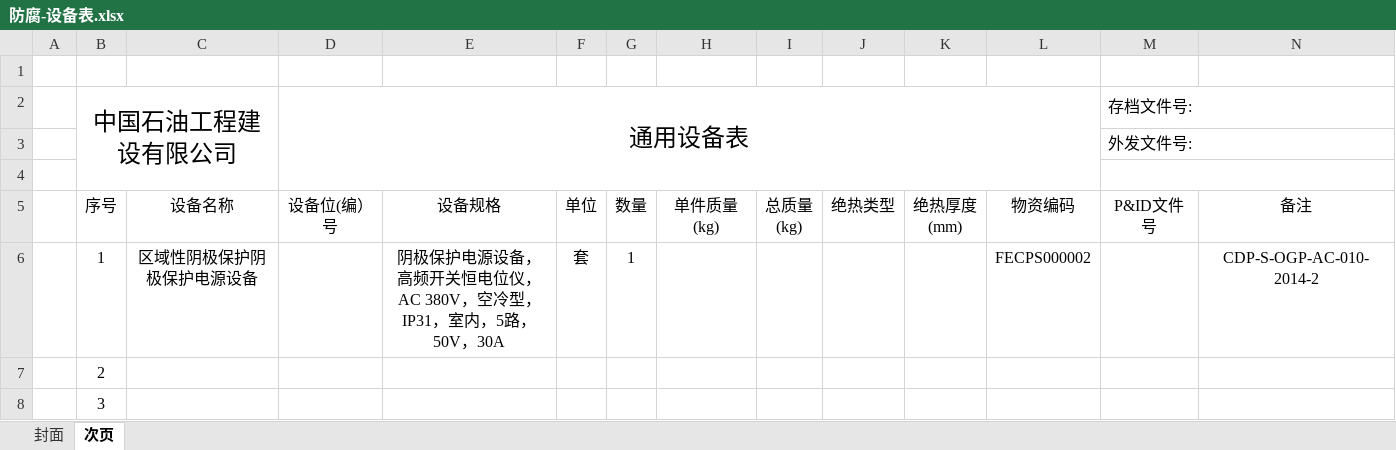
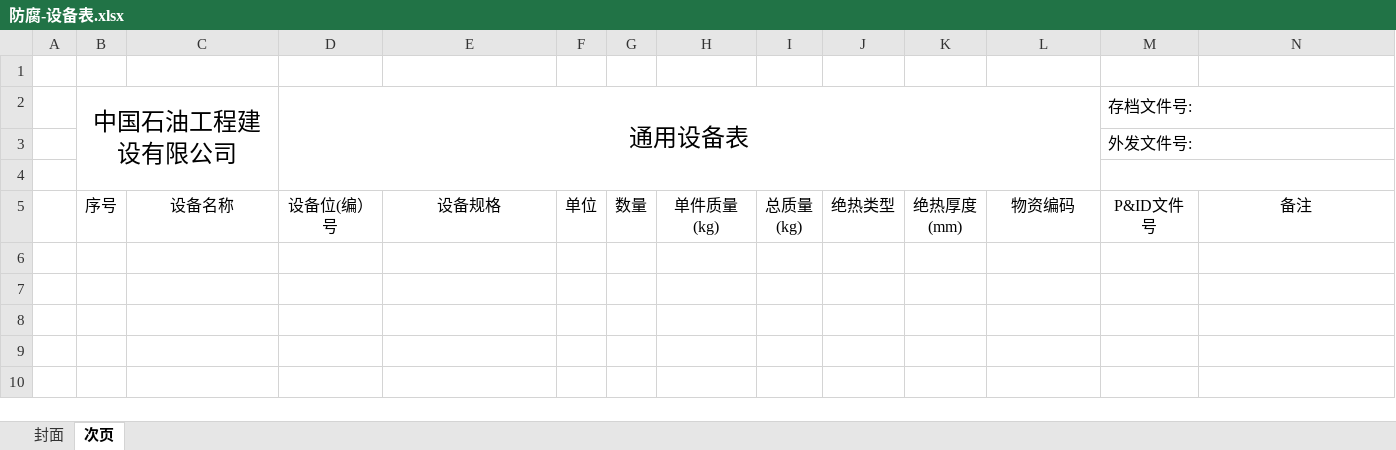
Before and after one commit to kelly0917/MaterialCodeSelectionPlatform01, an Excel workbook: src/MaterialCodeSelectionPlatform/MaterialCodeSelectionPlatform.Web/ReportTemplates/管道综合材料表/防腐-设备表.xlsx, sheet 次页, drawn as a sheet; values as stored, in another font and other column widths than the file's, no borders; the diff names each change by its address in the sheet, - before the commit and + after, or states it on an @@ line.

Commit message:
更新EXCEL

```diff
--- a/src/MaterialCodeSelectionPlatform/MaterialCodeSelectionPlatform.Web/ReportTemplates/管道综合材料表/防腐-设备表.xlsx (sheet 次页)
+++ b/src/MaterialCodeSelectionPlatform/MaterialCodeSelectionPlatform.Web/ReportTemplates/管道综合材料表/防腐-设备表.xlsx (sheet 次页)
-row 6:  | 1 | 区域性阴极保护阴极保护电源设备 |  | 阴极保护电源设备，高频开关恒电位仪，AC 380V，空冷型，IP31，室内，5路，50V，30A | 套 | 1 |  |  |  |  | FECPS000002 |  | CDP-S-OGP-AC-010-2014-2
-row 7:  | 2
-row 8:  | 3
```
